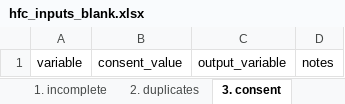
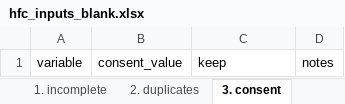
Before and after one commit to PovertyAction/high-frequency-checks, an Excel workbook: xlsx/hfc_inputs_blank.xlsx, sheet 3. consent, drawn as a sheet; values as stored, in another font and other column widths than the file's, no borders; charts and pictures and conditional formats not drawn; the diff names each change by its address in the sheet, - before the commit and + after, or states it on an @@ line.

```diff
--- a/xlsx/hfc_inputs_blank.xlsx (sheet 3. consent)
+++ b/xlsx/hfc_inputs_blank.xlsx (sheet 3. consent)
-C1: output_variable
+C1: keep
```
Also changed, not shown: sheet 1. incomplete, sheet 5. follow up, sheet 9. specify, sheet 7. all miss, sheet 11. outliers, sheet 2. duplicates, 4 more sheets, charts or pictures.
